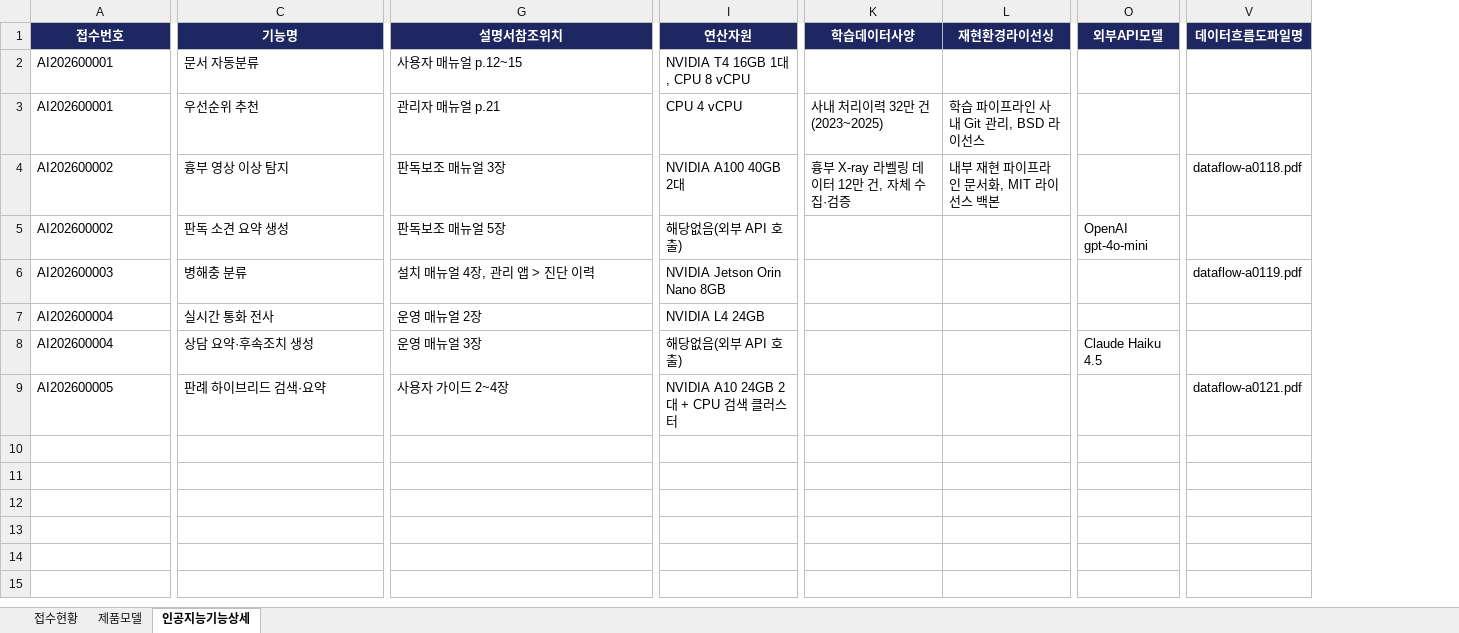
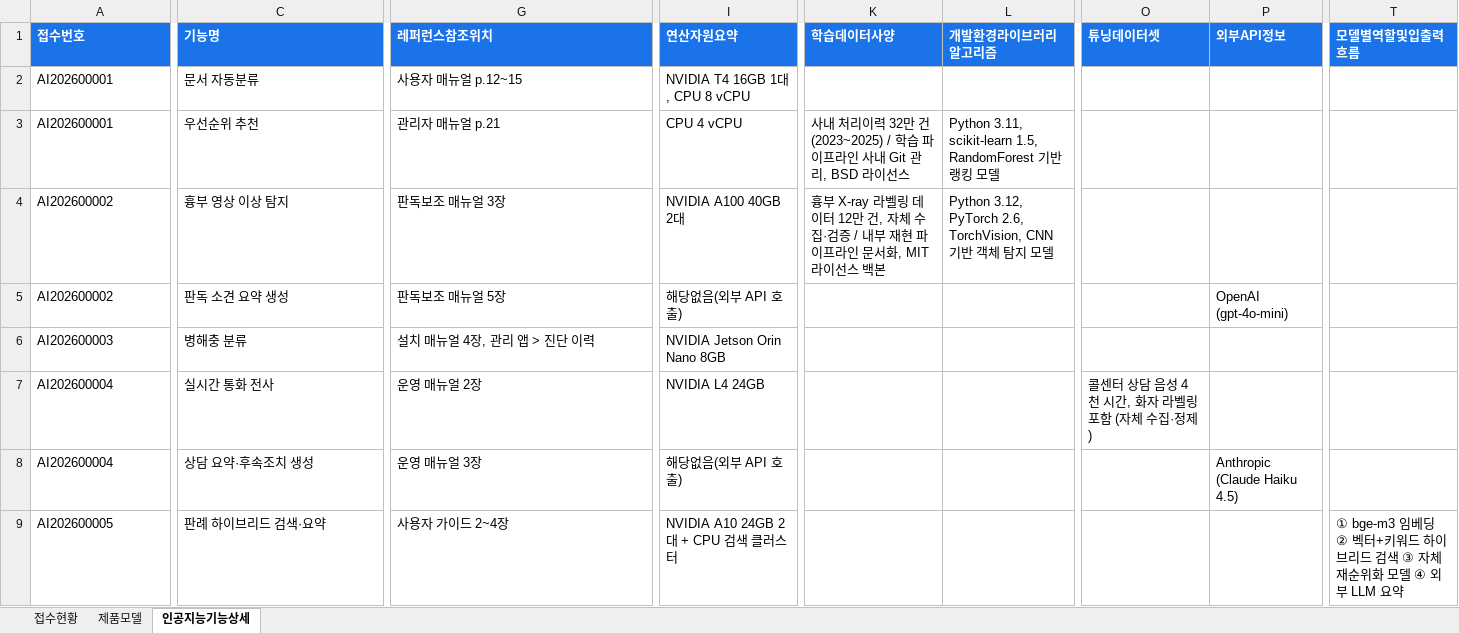
Before and after one commit to kangjiseong-rr/AIProductWorkflow, an Excel workbook: 샘플_신청데이터_5건.xlsx, sheet 인공지능기능상세, drawn as a sheet; only a part is shown, gaps mark what is left out; values as stored, in another font and other column widths than the file's, no borders; removed rows and columns are numbered as before the commit, all else as after; the diff covers the shown part only; the diff names each change by its address in the sheet, - before the commit and + after, or states it on an @@ line.

```diff
--- a/샘플_신청데이터_5건.xlsx (sheet 인공지능기능상세)
+++ b/샘플_신청데이터_5건.xlsx (sheet 인공지능기능상세)
-column L (재현환경라이선싱), rows 3-4: 학습 파이프라인 사내 Git 관리, BSD 라이선스 | 내부 재현 파이프라인 문서화, MIT 라이선스 백본
+column L (개발환경라이브러리알고리즘), rows 3-4: Python 3.11, scikit-learn 1.5, RandomForest 기반 랭킹 모델 | Python 3.12, PyTorch 2.6, TorchVision, CNN 기반 객체 탐지 모델
-column O (외부API모델), rows 5-8: OpenAI gpt-4o-mini |  |  | Claude Haiku 4.5
+column O (튜닝데이터셋), row 7: 콜센터 상담 음성 4천 시간, 화자 라벨링 포함 (자체 수집·정제)
+column P (외부API정보), rows 5-8: OpenAI (gpt-4o-mini) |  |  | Anthropic (Claude Haiku 4.5)
+column T (모델별역할및입출력흐름), row 9: ① bge-m3 임베딩 ② 벡터+키워드 하이브리드 검색 ③ 자체 재순위화 모델 ④ 외부 LLM 요약
-column V (데이터흐름도파일명), rows 4-9: dataflow-a0118.pdf |  | dataflow-a0119.pdf |  |  | dataflow-a0121.pdf
@@ A1:K1 fill: #1E2761 → #1A73E8, alignment: center → left @@
-G1: 설명서참조위치
+G1: 레퍼런스참조위치
-I1: 연산자원
+I1: 연산자원요약
-K3 (학습데이터사양): 사내 처리이력 32만 건(2023~2025)
+K3 (학습데이터사양): 사내 처리이력 32만 건(2023~2025) / 학습 파이프라인 사내 Git 관리, BSD 라이선스
-K4 (학습데이터사양): …집·검증
+K4 (학습데이터사양): …집·검증 / 내부 재현 파이프라인 문서화, MIT 라이선스 백본
```
Also changed, not shown: 4 edited cells and cell formats elsewhere in this sheet, 샘플_신청데이터_10건.xlsx, 3 other files.
